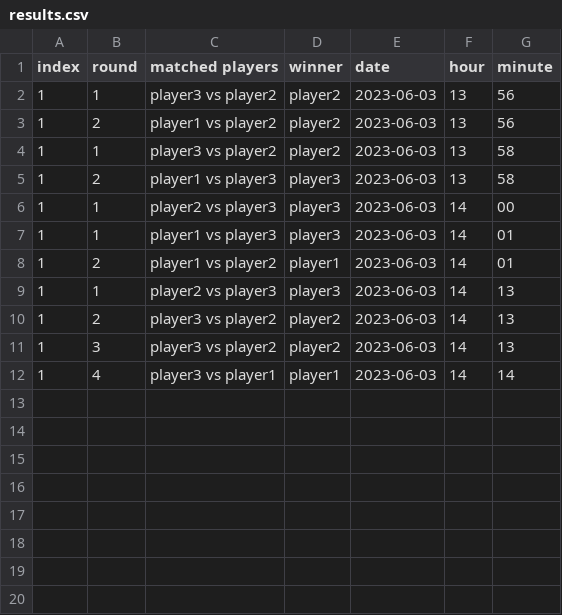
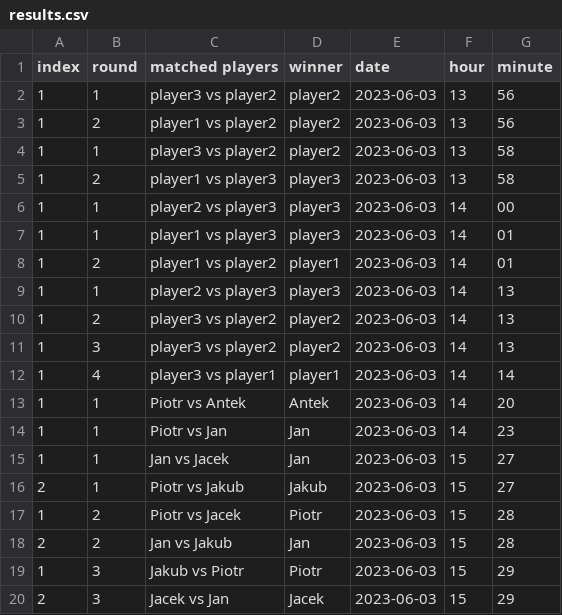
Before and after one commit to Rauas/PROJEKT, a CSV file: results.csv, drawn as a sheet.

```diff
--- a/results.csv
+++ b/results.csv
@@ -12 +12,9 @@ index,round,matched players,winner,date,hour,minute
 1,4,player3 vs player1,player1,2023-06-03,14,14
+1,1,Piotr vs Antek,Antek,2023-06-03,14,20
+1,1,Piotr vs Jan,Jan,2023-06-03,14,23
+1,1,Jan vs Jacek,Jan,2023-06-03,15,27
+2,1,Piotr vs Jakub,Jakub,2023-06-03,15,27
+1,2,Piotr vs Jacek,Piotr,2023-06-03,15,28
+2,2,Jan vs Jakub,Jan,2023-06-03,15,28
+1,3,Jakub vs Piotr,Piotr,2023-06-03,15,29
+2,3,Jacek vs Jan,Jacek,2023-06-03,15,29
```
Also changed, not shown: 1 other file.
